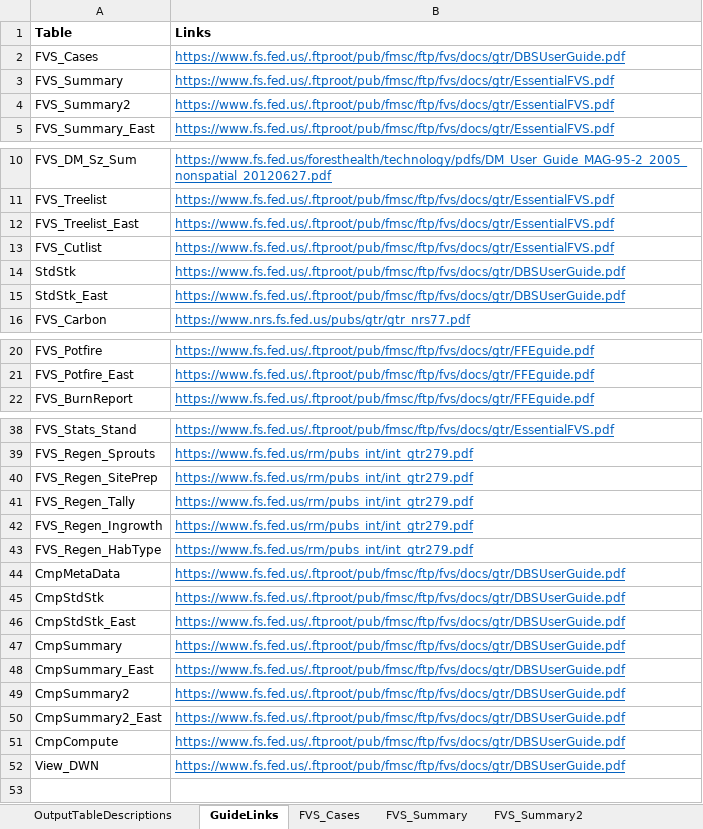
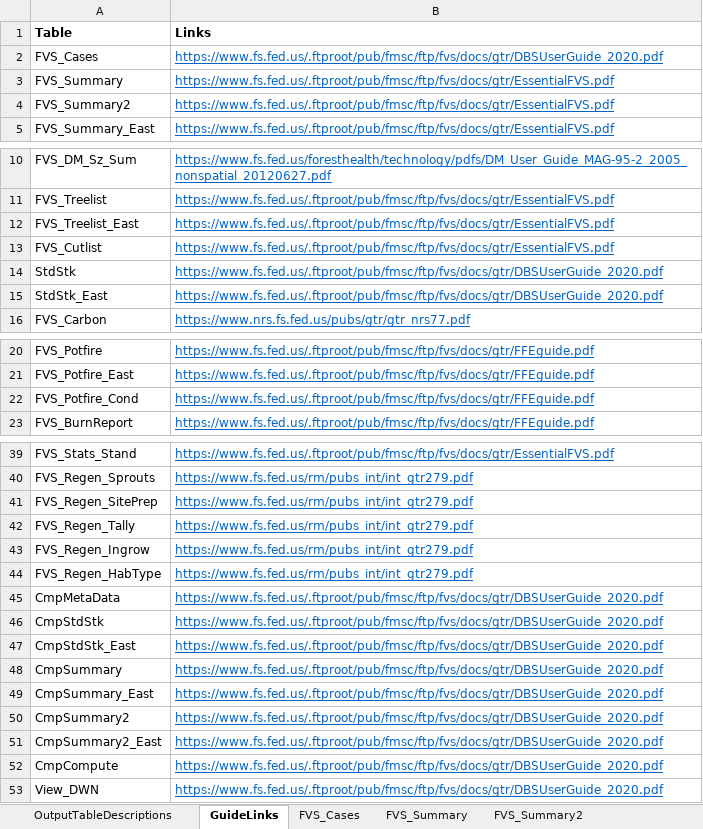
Before and after one commit to USDAForestService/ForestVegetationSimulator-Interface, an Excel workbook: shinyFVSOnline/databaseDescription.xlsx, sheet GuideLinks, drawn as a sheet; only a part is shown, gaps mark what is left out; values as stored, in another font and other column widths than the file's, no borders; addresses are those after the commit; the diff names each change by its address in the sheet, - before the commit and + after, or states it on an @@ line.

```diff
--- a/shinyFVSOnline/databaseDescription.xlsx (sheet GuideLinks)
+++ b/shinyFVSOnline/databaseDescription.xlsx (sheet GuideLinks)
-B2 (Links): https://www.fs.fed.us/.ftproot/pub/fmsc/ftp/fvs/docs/gtr/DBSUserGuide.pdf
+B2 (Links): https://www.fs.fed.us/.ftproot/pub/fmsc/ftp/fvs/docs/gtr/DBSUserGuide_2020.pdf
-B14:B15 (Links): https://www.fs.fed.us/.ftproot/pub/fmsc/ftp/fvs/docs/gtr/DBSUserGuide.pdf
+B14:B15 (Links): https://www.fs.fed.us/.ftproot/pub/fmsc/ftp/fvs/docs/gtr/DBSUserGuide_2020.pdf
+row 22: FVS_Potfire_Cond | https://www.fs.fed.us/.ftproot/pub/fmsc/ftp/fvs/docs/gtr/FFEguide.pdf
-A43 (Table): FVS_Regen_Ingrowth
+A43 (Table): FVS_Regen_Ingrow
-B45:B53 (Links): https://www.fs.fed.us/.ftproot/pub/fmsc/ftp/fvs/docs/gtr/DBSUserGuide.pdf
+B45:B53 (Links): https://www.fs.fed.us/.ftproot/pub/fmsc/ftp/fvs/docs/gtr/DBSUserGuide_2020.pdf
```
Also changed, not shown: sheet OutputTableDescriptions, sheet StdStk, sheet StdStk_East, sheet CmpStdStk_East, sheet CmpStdStk, sheet FVS_Summary, 27 more sheets, other sheet tabs, 9 other files.
